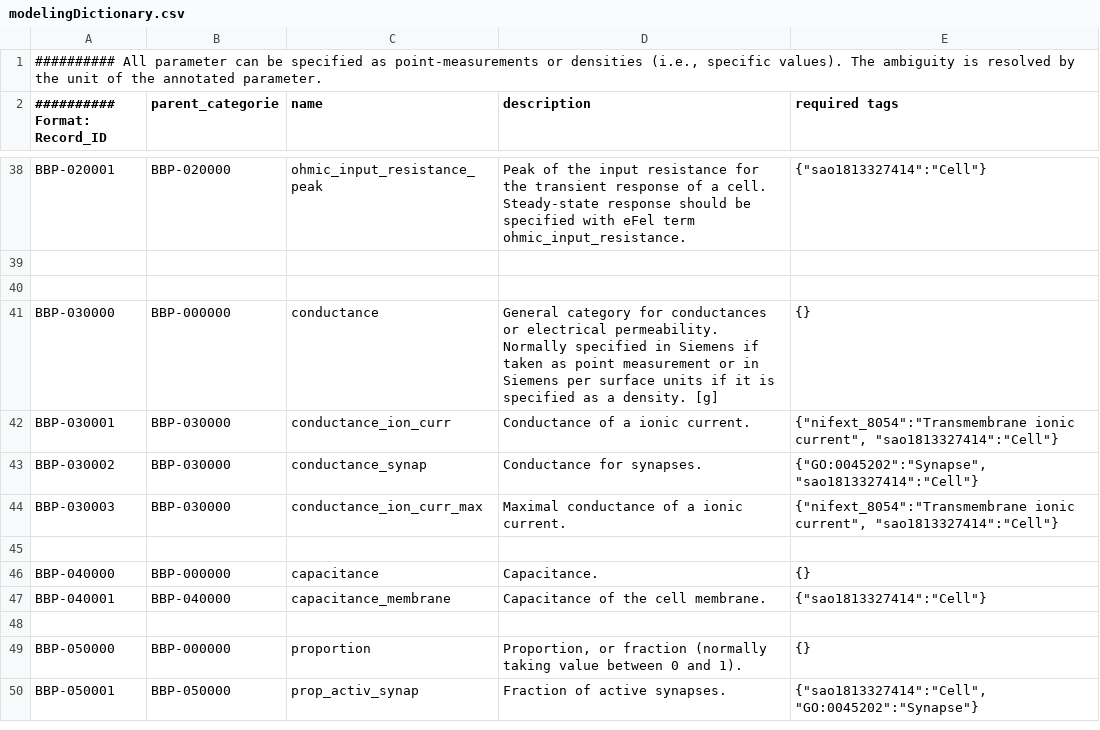
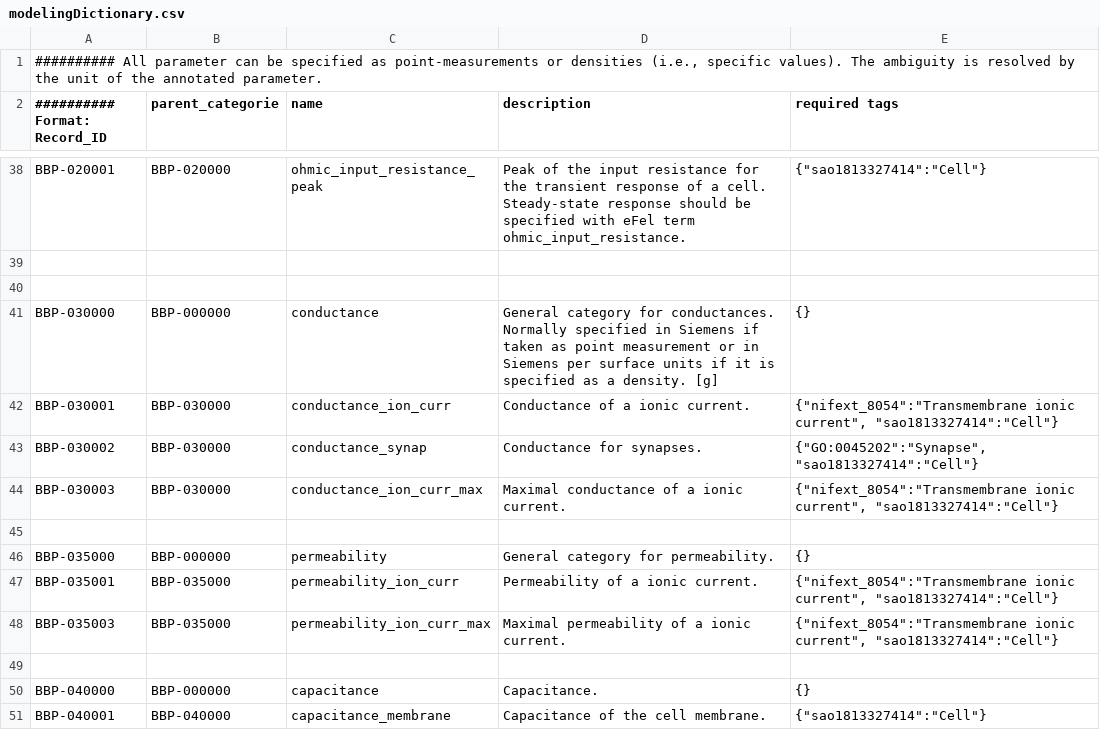
Before and after one commit to BlueBrain/neurocurator, a CSV file: modelingDictionary.csv, drawn as a sheet; only a part is shown, gaps mark what is left out; the shorter side is filled out with more unchanged rows.

```diff
--- a/modelingDictionary.csv
+++ b/modelingDictionary.csv
@@ -40,3 +40,3 @@
 
-"BBP-030000";"BBP-000000";"conductance";"General category for conductances or electrical permeability. Normally specified in Siemens if taken as point measurement or in Siemens per surface units if it is specified as a density. [g]";{}
+"BBP-030000";"BBP-000000";"conductance";"General category for conductances. Normally specified in Siemens if taken as point measurement or in Siemens per surface units if it is specified as a density. [g]";{}
 "BBP-030001";"BBP-030000";"conductance_ion_curr";"Conductance of a ionic current.";{"nifext_8054":"Transmembrane ionic current", "sao1813327414":"Cell"}
@@ -44,2 +44,6 @@
 "BBP-030003";"BBP-030000";"conductance_ion_curr_max";"Maximal conductance of a ionic current.";{"nifext_8054":"Transmembrane ionic current", "sao1813327414":"Cell"}
+
+"BBP-035000";"BBP-000000";"permeability";"General category for permeability.";{}
+"BBP-035001";"BBP-035000";"permeability_ion_curr";"Permeability of a ionic current.";{"nifext_8054":"Transmembrane ionic current", "sao1813327414":"Cell"}
+"BBP-035003";"BBP-035000";"permeability_ion_curr_max";"Maximal permeability of a ionic current.";{"nifext_8054":"Transmembrane ionic current", "sao1813327414":"Cell"}
 
```
Also changed, not shown: additionsToNeurolex.csv, 9 other files.
